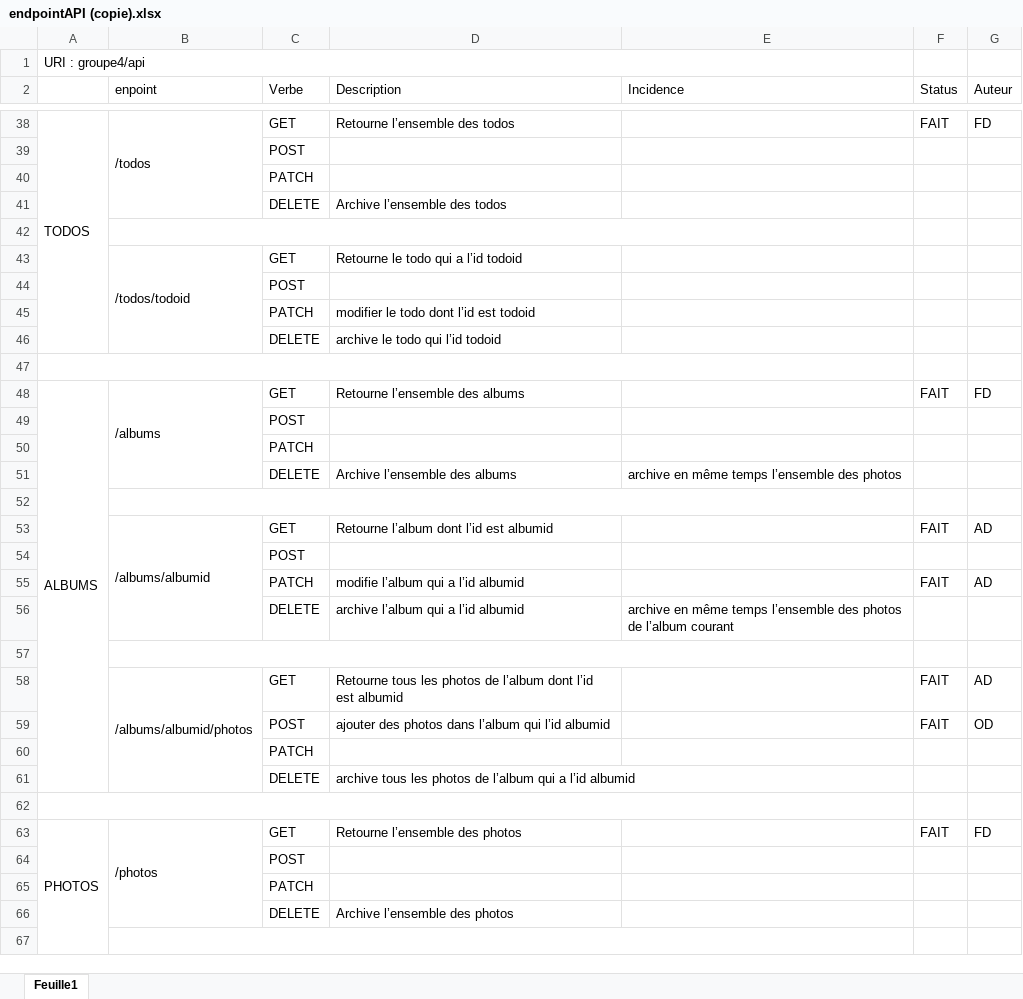
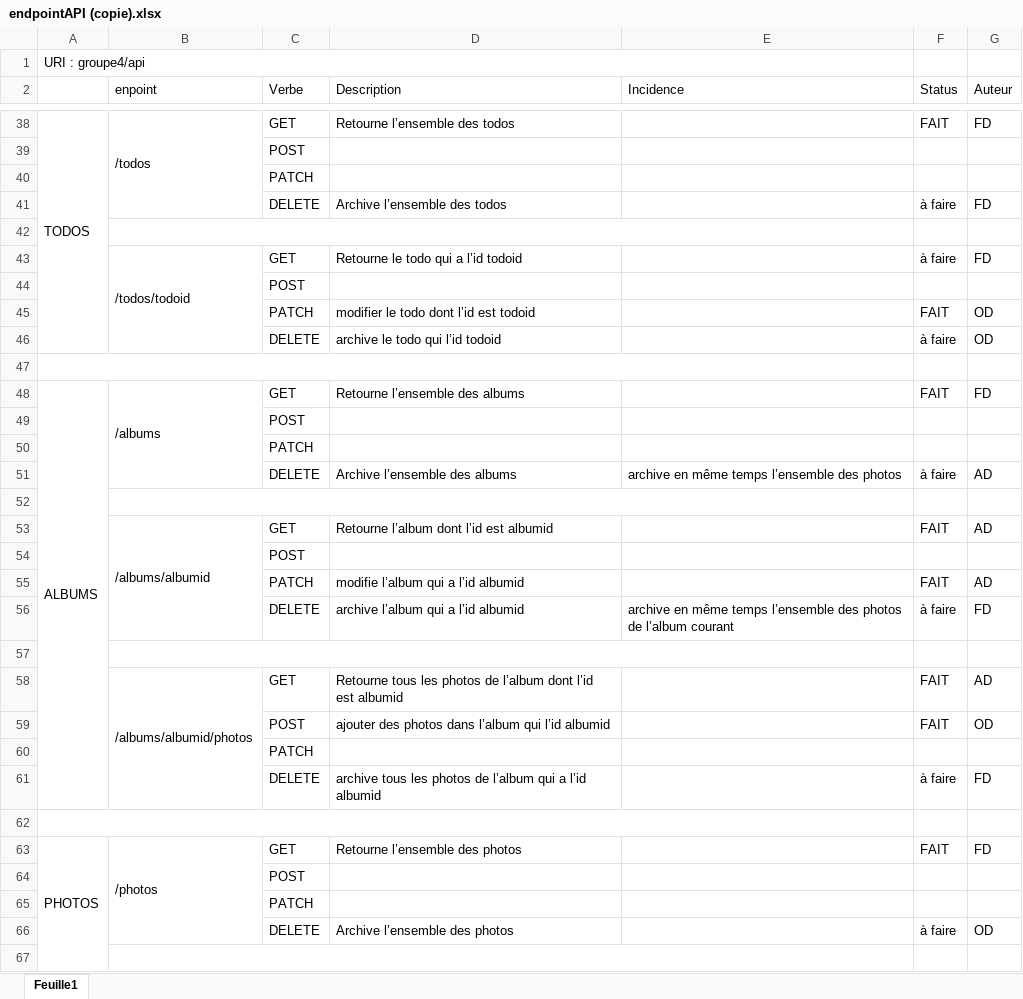
Before and after one commit to BlaneTech/RestAPI_FLASK, an Excel workbook: endpointAPI (copie).xlsx, sheet Feuille1, drawn as a sheet; only a part is shown, gaps mark what is left out; values as stored, in another font and other column widths than the file's, no cell formats; the diff covers the shown part only; the diff names each change by its address in the sheet, - before the commit and + after, or states it on an @@ line.

Commit message:
finish to assign todoList

```diff
--- a/endpointAPI (copie).xlsx (sheet Feuille1)
+++ b/endpointAPI (copie).xlsx (sheet Feuille1)
-F41 (Status): (empty)
+F41 (Status): à faire
-G41 (Auteur): (empty)
+G41 (Auteur): FD
-F43 (Status): (empty)
+F43 (Status): à faire
-G43 (Auteur): (empty)
+G43 (Auteur): FD
-F45 (Status): (empty)
+F45 (Status): FAIT
-G45:G46 (Auteur): (empty)
+G45:G46 (Auteur): OD
-F46 (Status): (empty)
+F46 (Status): à faire
-F51 (Status): (empty)
+F51 (Status): à faire
-G51 (Auteur): (empty)
+G51 (Auteur): AD
-F56 (Status): (empty)
+F56 (Status): à faire
-G56 (Auteur): (empty)
+G56 (Auteur): FD
-F61 (Status): (empty)
+F61 (Status): à faire
-G61 (Auteur): (empty)
+G61 (Auteur): FD
-F66 (Status): (empty)
+F66 (Status): à faire
-G66 (Auteur): (empty)
+G66 (Auteur): OD
```
Also changed, not shown: 44 edited cells elsewhere in this sheet, cell formats, 1 other file.
